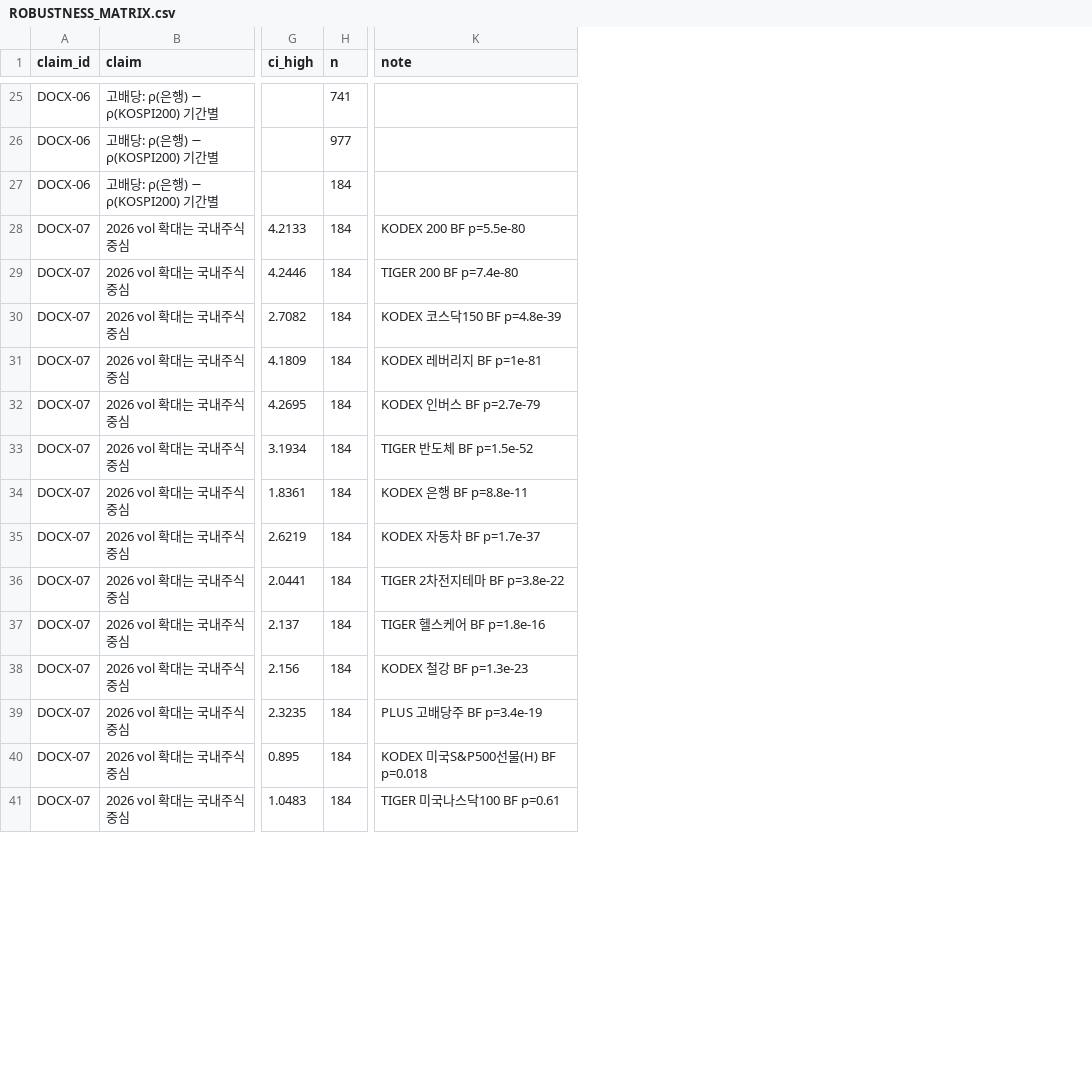
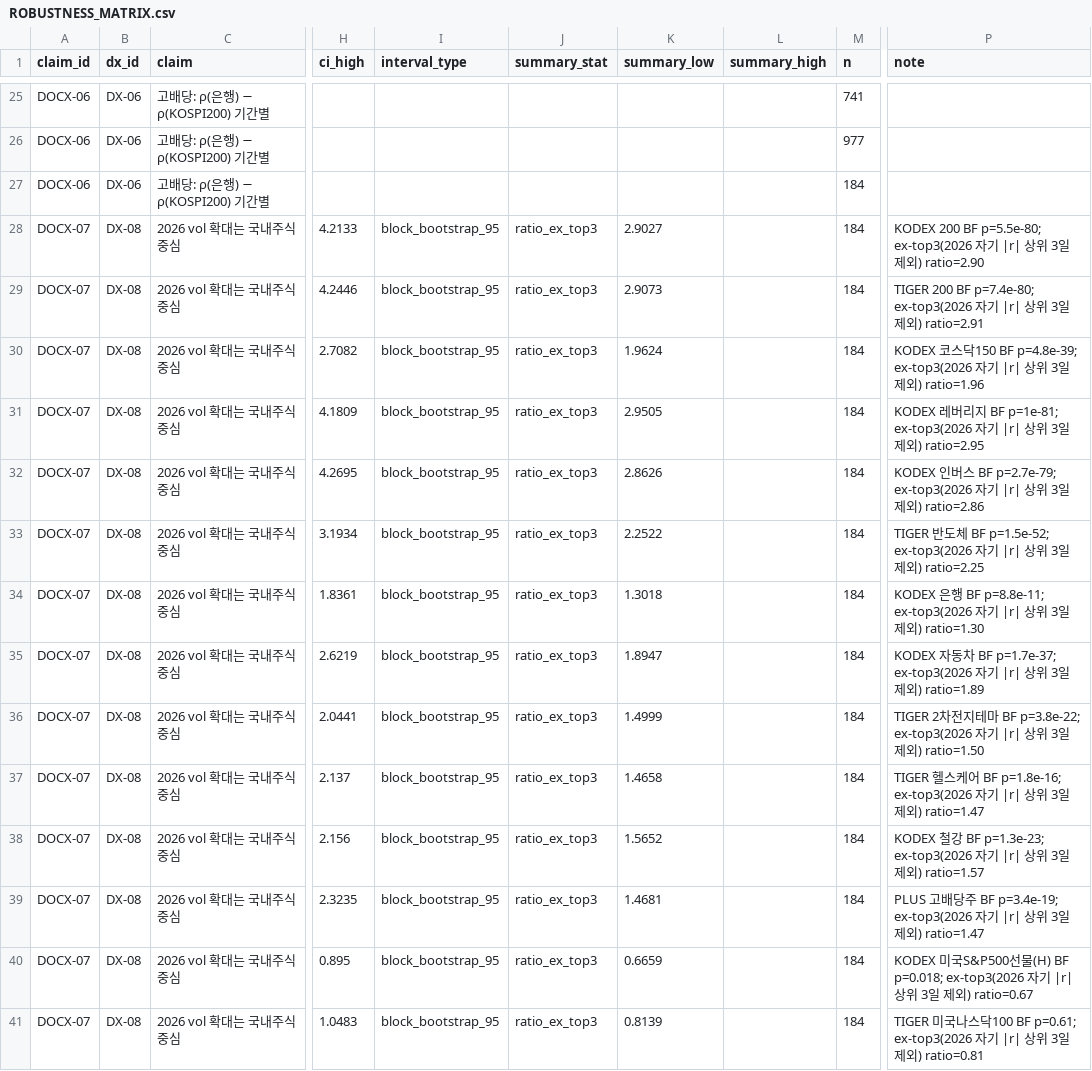
Before and after one commit to Siegfriex/SA_ETF, a CSV file: reports/ROBUSTNESS_MATRIX.csv, drawn as a sheet; only a part is shown, gaps mark what is left out; addresses are those after the commit; the diff covers the shown part only; the diff names each change by its address in the sheet, - before the commit and + after, or states it on an @@ line.

```diff
--- a/reports/ROBUSTNESS_MATRIX.csv
+++ b/reports/ROBUSTNESS_MATRIX.csv
+column B (dx_id), rows 25-41: DX-06 | DX-06 | DX-06 | DX-08 | DX-08 | DX-08 | DX-08 | DX-08 | DX-08 | DX-08 | DX-08 | DX-08 | DX-08 | DX-08 | DX-08 | DX-08 | DX-08
+column I (interval_type), rows 28-41: all block_bootstrap_95
+column J (summary_stat), rows 28-41: all ratio_ex_top3
+column K (summary_low), rows 28-41: 2.9027 | 2.9073 | 1.9624 | 2.9505 | 2.8626 | 2.2522 | 1.3018 | 1.8947 | 1.4999 | 1.4658 | 1.5652 | 1.4681 | 0.6659 | 0.8139
+column L (summary_high), empty
-P28 (note): KODEX 200 BF p=5.5e-80
+P28 (note): KODEX 200 BF p=5.5e-80; ex-top3(2026 자기 |r| 상위 3일 제외) ratio=2.90
-P29 (note): TIGER 200 BF p=7.4e-80
+P29 (note): TIGER 200 BF p=7.4e-80; ex-top3(2026 자기 |r| 상위 3일 제외) ratio=2.91
-P30 (note): …150 BF p=4.8e-39
+P30 (note): …150 BF p=4.8e-39; ex-top3(2026 자기 |r| 상위 3일 제외) ratio=1.96
-P31 (note): KODEX 레버리지 BF p=1e-81
+P31 (note): KODEX 레버리지 BF p=1e-81; ex-top3(2026 자기 |r| 상위 3일 제외) ratio=2.95
-P32 (note): KODEX 인버스 BF p=2.7e-79
+P32 (note): KODEX 인버스 BF p=2.7e-79; ex-top3(2026 자기 |r| 상위 3일 제외) ratio=2.86
-P33 (note): TIGER 반도체 BF p=1.5e-52
+P33 (note): TIGER 반도체 BF p=1.5e-52; ex-top3(2026 자기 |r| 상위 3일 제외) ratio=2.25
-P34 (note): KODEX 은행 BF p=8.8e-11
+P34 (note): KODEX 은행 BF p=8.8e-11; ex-top3(2026 자기 |r| 상위 3일 제외) ratio=1.30
-P35 (note): KODEX 자동차 BF p=1.7e-37
+P35 (note): KODEX 자동차 BF p=1.7e-37; ex-top3(2026 자기 |r| 상위 3일 제외) ratio=1.89
-P36 (note): …테마 BF p=3.8e-22
+P36 (note): …테마 BF p=3.8e-22; ex-top3(2026 자기 |r| 상위 3일 제외) ratio=1.50
-P37 (note): TIGER 헬스케어 BF p=1.8e-16
+P37 (note): TIGER 헬스케어 BF p=1.8e-16; ex-top3(2026 자기 |r| 상위 3일 제외) ratio=1.47
-P38 (note): KODEX 철강 BF p=1.3e-23
+P38 (note): KODEX 철강 BF p=1.3e-23; ex-top3(2026 자기 |r| 상위 3일 제외) ratio=1.57
-P39 (note): PLUS 고배당주 BF p=3.4e-19
+P39 (note): PLUS 고배당주 BF p=3.4e-19; ex-top3(2026 자기 |r| 상위 3일 제외) ratio=1.47
-P40 (note): …(H) BF p=0.018
+P40 (note): …(H) BF p=0.018; ex-top3(2026 자기 |r| 상위 3일 제외) ratio=0.67
-P41 (note): TIGER 미국나스닥100 BF p=0.61
+P41 (note): TIGER 미국나스닥100 BF p=0.61; ex-top3(2026 자기 |r| 상위 3일 제외) ratio=0.81
```
Also changed, not shown: 1 added row and 32 edited cells elsewhere in this file, reports/CLAIM_EVIDENCE_MATRIX.csv, reports/ROBUSTNESS_MATRIX_C_ADDENDUM.csv, 8 other files.
